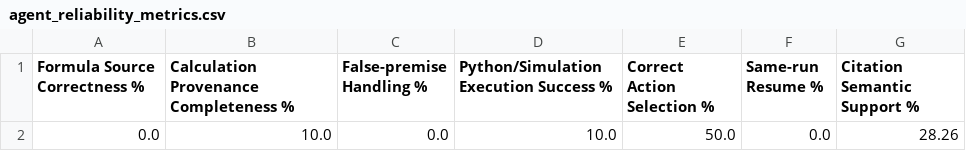
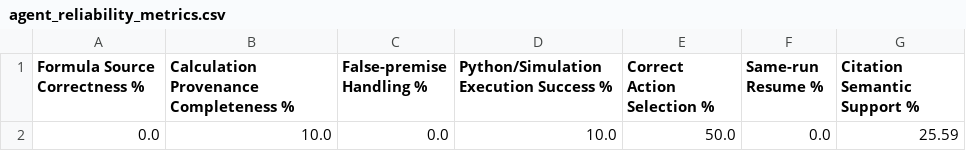
Before and after one commit to jeongeunYeom/petroleum-rag-agent, a CSV file: evaluation/final_v2/agent_reliability_metrics.csv, drawn as a sheet.

```diff
--- a/evaluation/final_v2/agent_reliability_metrics.csv
+++ b/evaluation/final_v2/agent_reliability_metrics.csv
@@ -1,2 +1,2 @@
 Formula Source Correctness %,Calculation Provenance Completeness %,False-premise Handling %,Python/Simulation Execution Success %,Correct Action Selection %,Same-run Resume %,Citation Semantic Support %
-0.0,10.0,0.0,10.0,50.0,0.0,28.26
+0.0,10.0,0.0,10.0,50.0,0.0,25.59
```
Also changed, not shown: evaluation/final_v2/final_results.csv, evaluation/final_v2/poster_metrics.csv, 7 other files.
